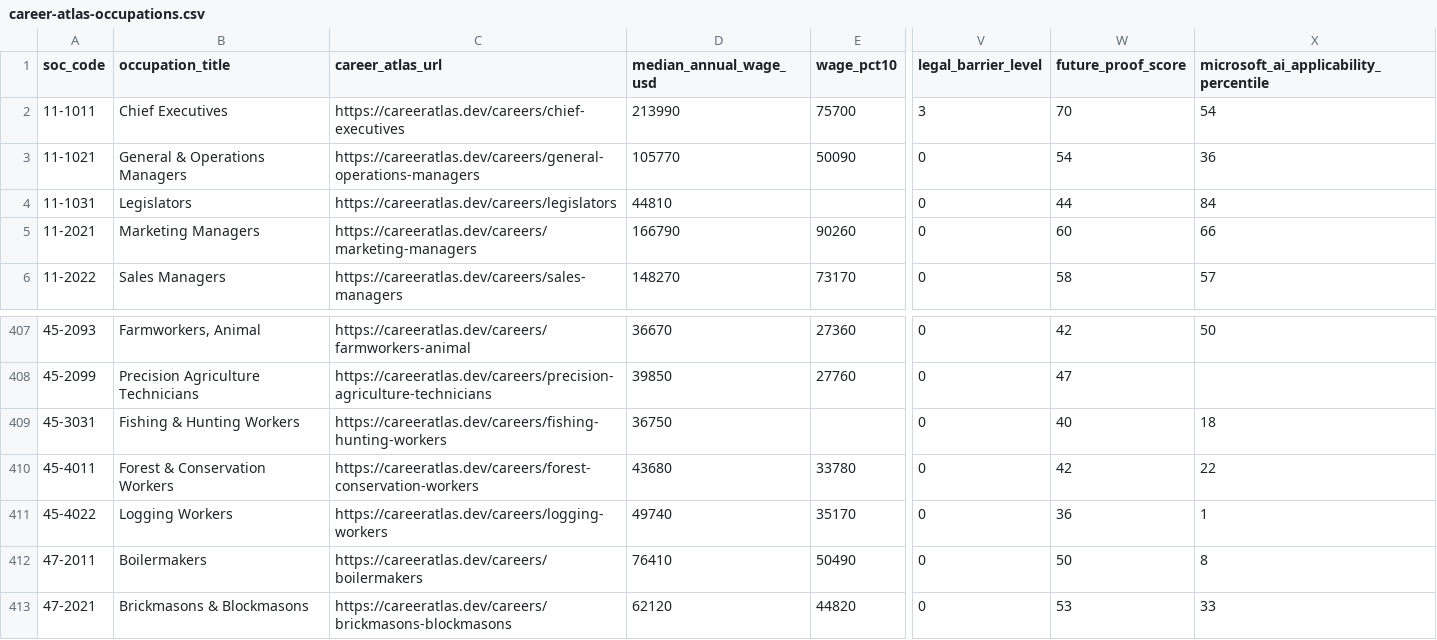
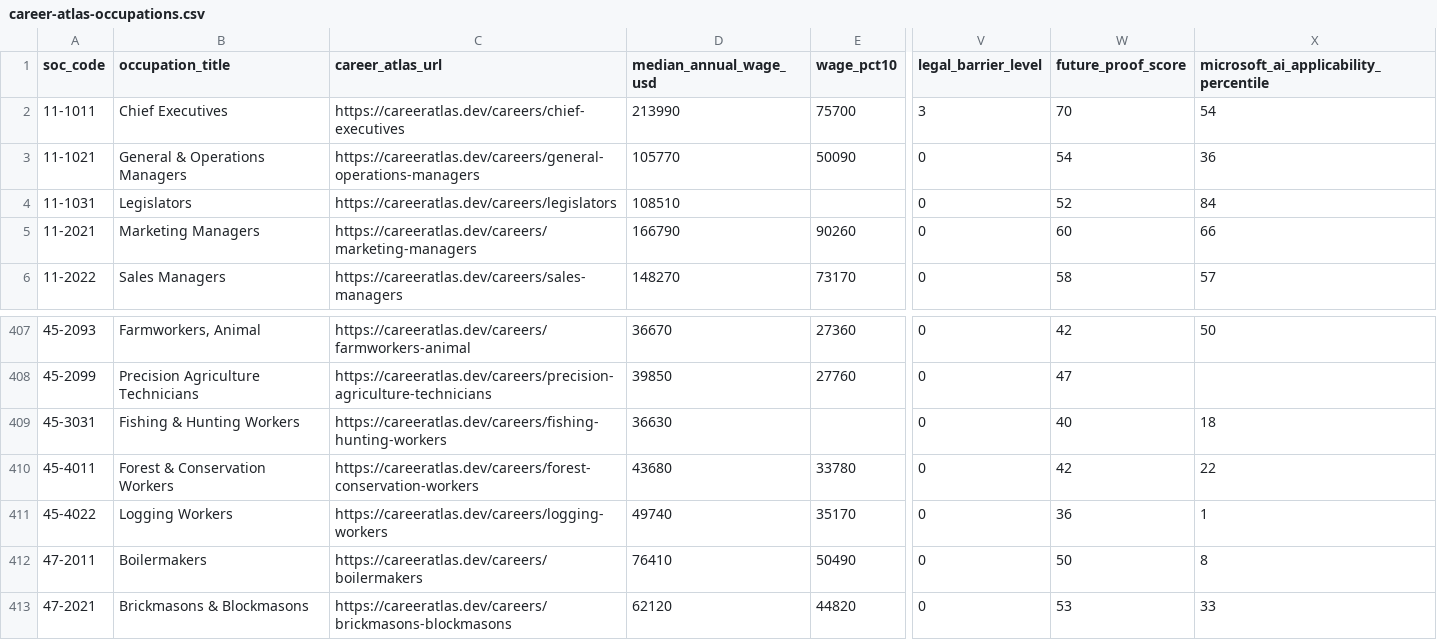
Before and after one commit to Darky5555/Career-Atlas-dataset, a CSV file: career-atlas-occupations.csv, drawn as a sheet; only a part is shown, gaps mark what is left out; the diff names each change by its address in the sheet, - before the commit and + after, or states it on an @@ line.

Commit message:
Correct both manual wage overrides against onetonline.org
Legislators $44,810 -> $108,510 and Fishing & Hunting Workers
$36,750 -> $36,630, both verified against the source the dataset
cites. The Legislators figure was 2.4x too low.

```diff
--- a/career-atlas-occupations.csv
+++ b/career-atlas-occupations.csv
-D4 (median_annual_wage_usd): 44810
+D4 (median_annual_wage_usd): 108510
-W4 (future_proof_score): 44
+W4 (future_proof_score): 52
-D409 (median_annual_wage_usd): 36750
+D409 (median_annual_wage_usd): 36630
```
Also changed, not shown: 1 other file.
